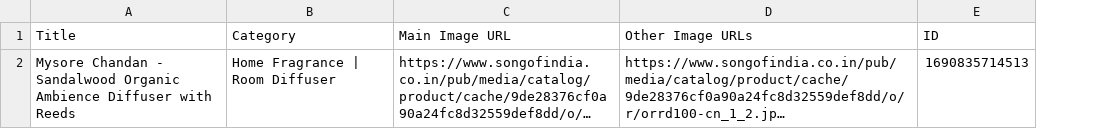
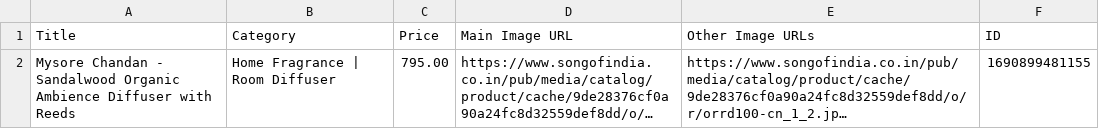
Before and after one commit to TumashenkaAliaksandr/mother_pars, a CSV file: templates/songofindia/product_info.csv, drawn as a sheet; long unchanged cells end in …; addresses are those after the commit; the diff names each change by its address in the sheet, - before the commit and + after, or states it on an @@ line.

Commit message:
added function of searching and recording price in csv file

```diff
--- a/templates/songofindia/product_info.csv
+++ b/templates/songofindia/product_info.csv
+column C (Price), row 2: 795.00
-F2 (ID): 1690835714513
+F2 (ID): 1690899481155
```
Also changed, not shown: 1 other file.
